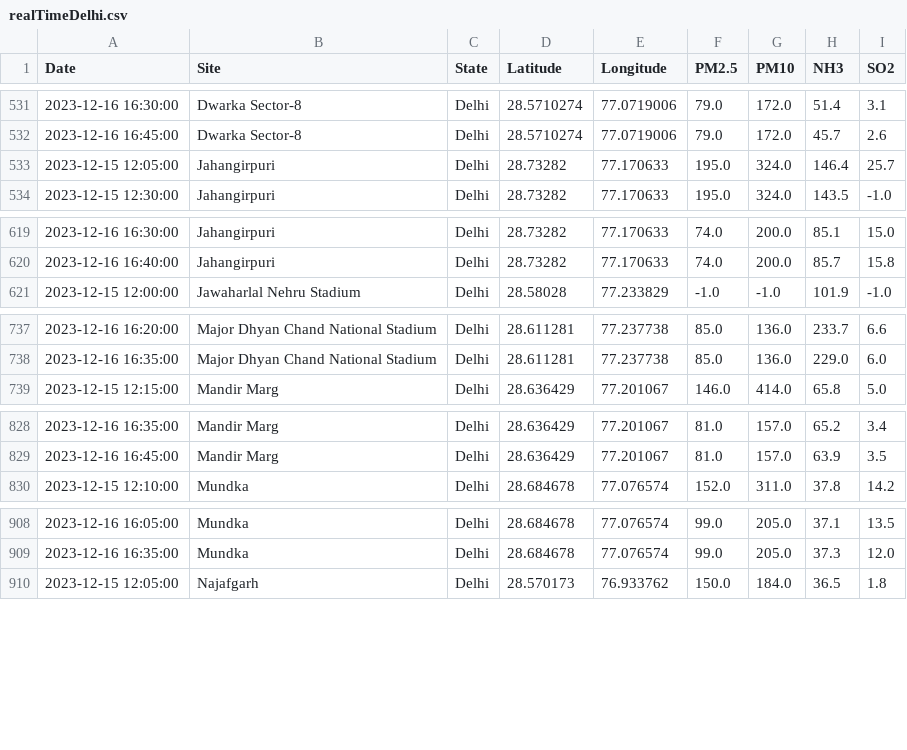
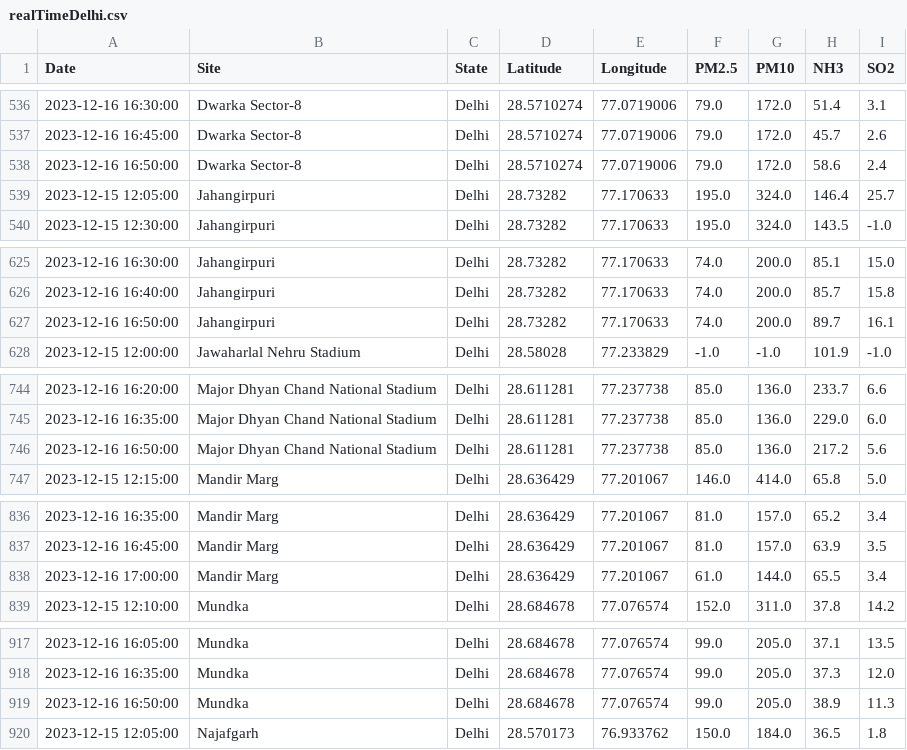
Before and after one commit to waitasecant/Air-Pollution-Dashboard, a CSV file: myApp/data/realTimeDelhi.csv, drawn as a sheet; only a part is shown, gaps mark what is left out; the diff covers the shown part only; the diff names each change by its address in the sheet, - before the commit and + after, or states it on an @@ line.

```diff
--- a/myApp/data/realTimeDelhi.csv
+++ b/myApp/data/realTimeDelhi.csv
+row 538: 2023-12-16 16:50:00 | Dwarka Sector-8 | Delhi | 28.5710274 | 77.0719006 | 79.0 | 172.0 | 58.6 | 2.4
+row 627: 2023-12-16 16:50:00 | Jahangirpuri | Delhi | 28.73282 | 77.170633 | 74.0 | 200.0 | 89.7 | 16.1
+row 746: 2023-12-16 16:50:00 | Major Dhyan Chand National Stadium | Delhi | 28.611281 | 77.237738 | 85.0 | 136.0 | 217.2 | 5.6
+row 838: 2023-12-16 17:00:00 | Mandir Marg | Delhi | 28.636429 | 77.201067 | 61.0 | 144.0 | 65.5 | 3.4
+row 919: 2023-12-16 16:50:00 | Mundka | Delhi | 28.684678 | 77.076574 | 99.0 | 205.0 | 38.9 | 11.3
```
Also changed, not shown: 15 added rows elsewhere in this file.
